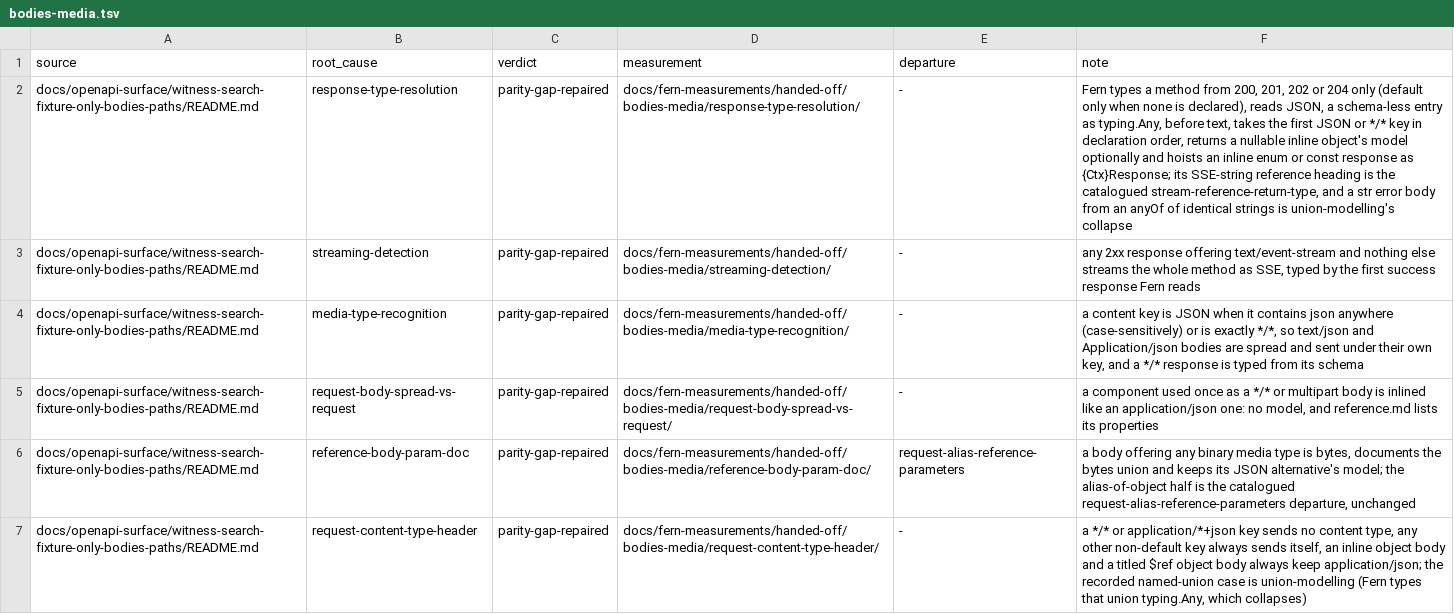
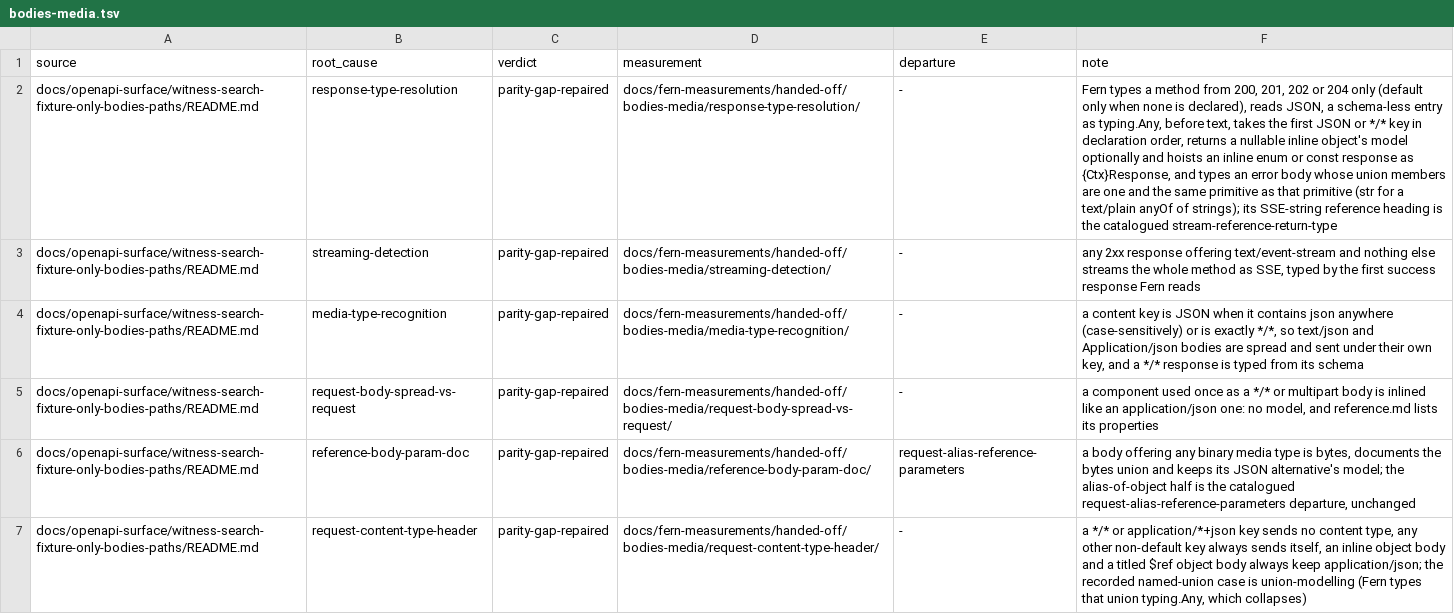
Before and after one commit to nickderobertis/crozier, a TSV file: docs/fern-measurements/handed-off/bodies-media.tsv, drawn as a sheet; only a part is shown; the diff names each change by its address in the sheet, - before the commit and + after, or states it on an @@ line.

```diff
--- a/docs/fern-measurements/handed-off/bodies-media.tsv
+++ b/docs/fern-measurements/handed-off/bodies-media.tsv
-F2 (note): …response as {Ctx}Response; its SSE-string reference heading is the catalogued stream-reference-return-type, and a str error body from an anyOf of identical strings is union-modelling's collapse
+F2 (note): …response as {Ctx}Response, and types an error body whose union members are one and the same primitive as that primitive (str for a text/plain anyOf of strings); its SSE-string reference heading is the catalogued stream-reference-return-type
```
Also changed, not shown: 20 other files.
